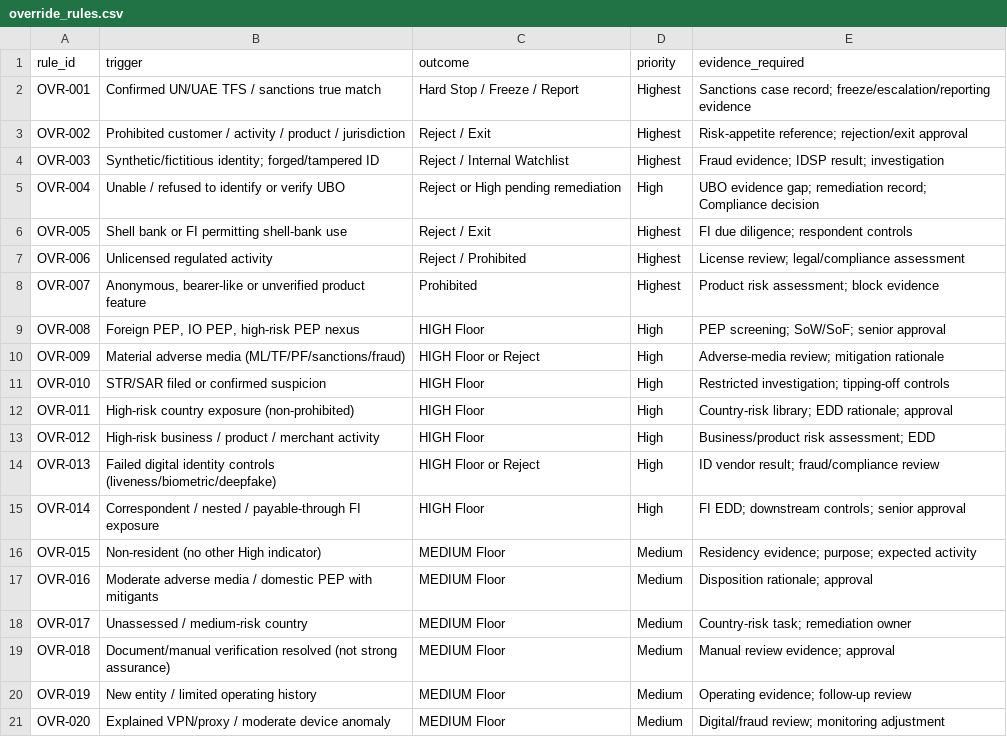
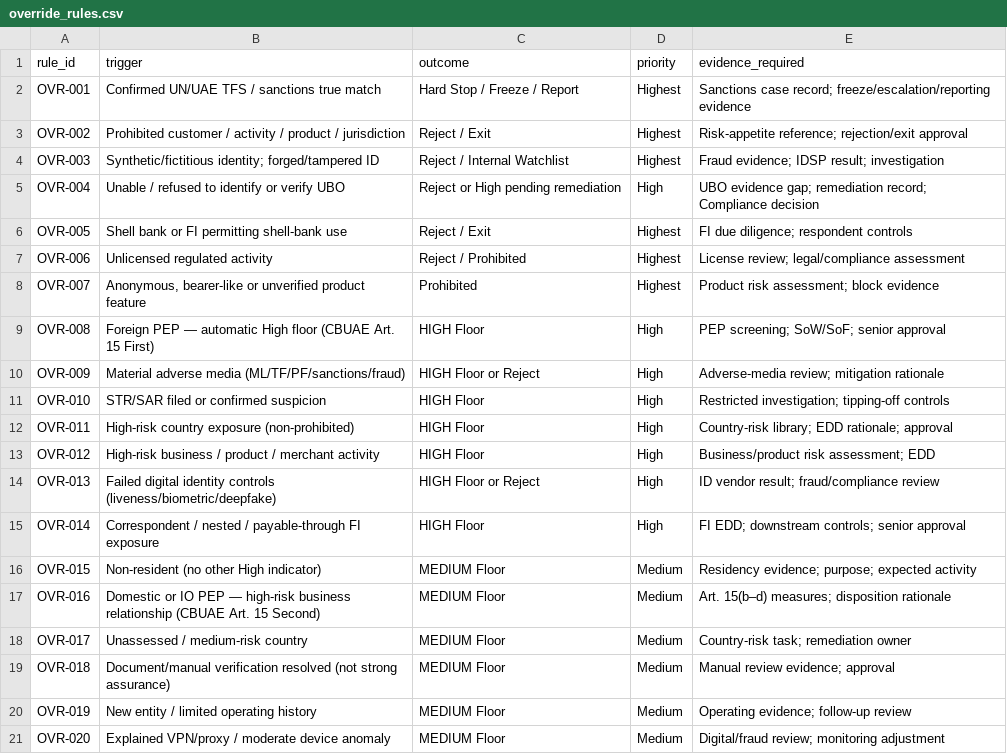
Before and after one commit to tayelmohamed-ctrl/Third-party-risk-and-oversight-platform, a CSV file: mal-tpro-frontend/cram-app/seed/data/override_rules.csv, drawn as a sheet.

```diff
--- a/mal-tpro-frontend/cram-app/seed/data/override_rules.csv
+++ b/mal-tpro-frontend/cram-app/seed/data/override_rules.csv
@@ -8,3 +8,3 @@ OVR-006,Unlicensed regulated activity,Reject / Prohibited,Highest,License review
 OVR-007,"Anonymous, bearer-like or unverified product feature",Prohibited,Highest,Product risk assessment; block evidence
-OVR-008,"Foreign PEP, IO PEP, high-risk PEP nexus",HIGH Floor,High,PEP screening; SoW/SoF; senior approval
+OVR-008,"Foreign PEP — automatic High floor (CBUAE Art. 15 First)",HIGH Floor,High,PEP screening; SoW/SoF; senior approval
 OVR-009,Material adverse media (ML/TF/PF/sanctions/fraud),HIGH Floor or Reject,High,Adverse-media review; mitigation rationale
@@ -16,3 +16,3 @@ OVR-014,Correspondent / nested / payable-through FI exposure,HIGH Floor,High,FI
 OVR-015,Non-resident (no other High indicator),MEDIUM Floor,Medium,Residency evidence; purpose; expected activity
-OVR-016,Moderate adverse media / domestic PEP with mitigants,MEDIUM Floor,Medium,Disposition rationale; approval
+OVR-016,"Domestic or IO PEP — high-risk business relationship (CBUAE Art. 15 Second)",MEDIUM Floor,Medium,Art. 15(b–d) measures; disposition rationale
 OVR-017,Unassessed / medium-risk country,MEDIUM Floor,Medium,Country-risk task; remediation owner
```
Also changed, not shown: 47 other files.
